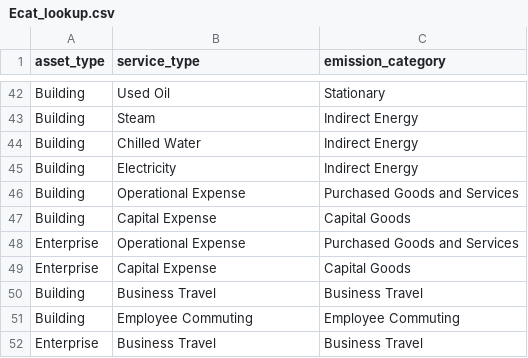
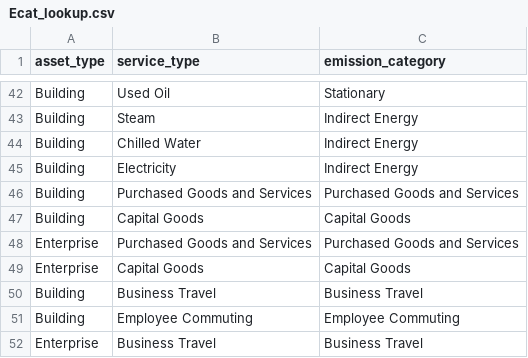
Before and after one commit to Brandon-mcn/GHG-Inventory-Data, a CSV file: Ecat_lookup.csv, drawn as a sheet; only a part is shown, gaps mark what is left out.

```diff
--- a/Ecat_lookup.csv
+++ b/Ecat_lookup.csv
@@ -45,6 +45,6 @@ Building,Chilled Water,Indirect Energy
 Building,Electricity,Indirect Energy
-Building,Operational Expense,Purchased Goods and Services
-Building,Capital Expense,Capital Goods
-Enterprise,Operational Expense,Purchased Goods and Services
-Enterprise,Capital Expense,Capital Goods
+Building,Purchased Goods and Services,Purchased Goods and Services
+Building,Capital Goods,Capital Goods
+Enterprise,Purchased Goods and Services,Purchased Goods and Services
+Enterprise,Capital Goods,Capital Goods
 Building,Business Travel,Business Travel
```
Also changed, not shown: ActivityData.csv, AssetPortfolio.csv, 2 other files.
